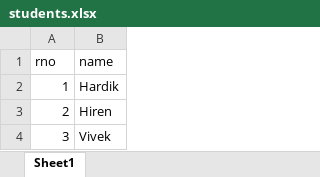
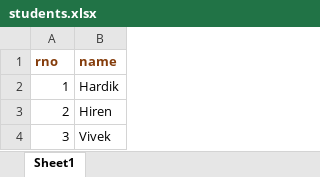
Before and after one commit to HardikvRathod/gitdemo, an Excel workbook: students.xlsx, sheet Sheet1, drawn as a sheet; values as stored, in another font and other column widths than the file's, no borders; the diff names each change by its address in the sheet, - before the commit and + after, or states it on an @@ line.

```diff
--- a/students.xlsx (sheet Sheet1)
+++ b/students.xlsx (sheet Sheet1)
@@ A1:B1 bold: off → on, text colour: black → #843C0B @@
```
Also changed, not shown: 2 other files.
